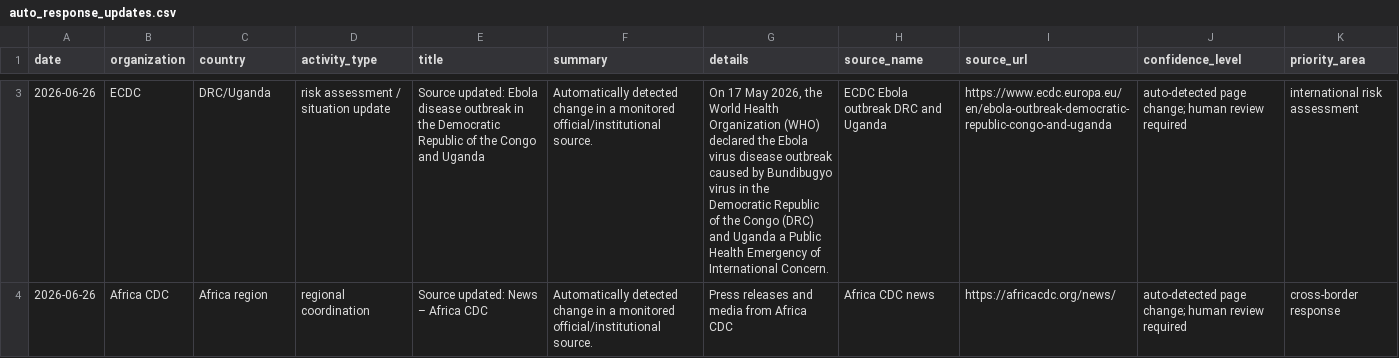
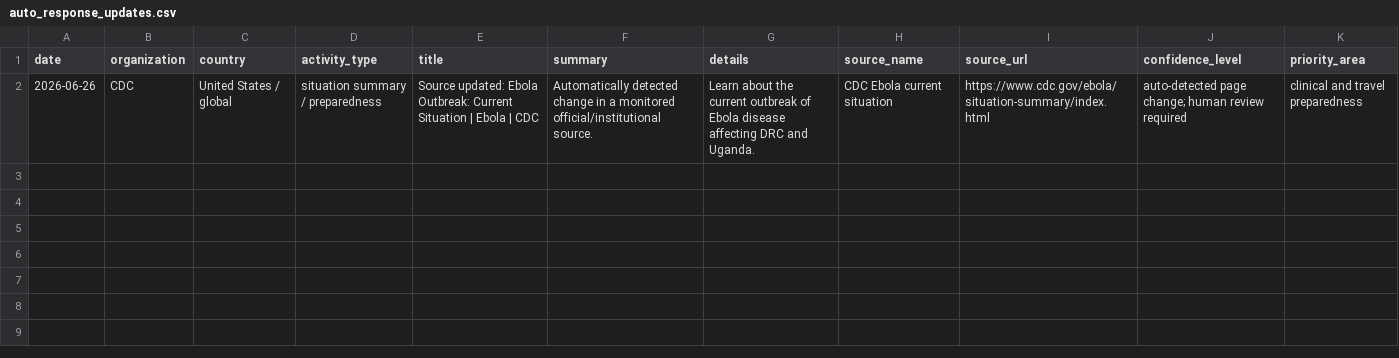
Before and after one commit to mosuzuki/ebola2026, a CSV file: data/processed/auto_response_updates.csv, drawn as a sheet; only a part is shown, gaps mark what is left out; removed rows and columns are numbered as before the commit, all else as after; the diff covers the shown part only; the diff names each change by its address in the sheet, - before the commit and + after, or states it on an @@ line.

```diff
--- a/data/processed/auto_response_updates.csv
+++ b/data/processed/auto_response_updates.csv
-B2 (organization): ECDC
+B2 (organization): CDC
-C2 (country): DRC/Uganda
+C2 (country): United States / global
-D2 (activity_type): risk assessment / situation update
+D2 (activity_type): situation summary / preparedness
-E2 (title): …updated: Ebola disease outbreak in the Democratic Republic of the Congo and Uganda
+E2 (title): …updated: Ebola Outbreak: Current Situation | Ebola | CDC
-G2 (details): On 17 May 2026, the World Health Organization (WHO) declared the Ebola virus disease outbreak caused by Bundibugyo virus in the Democratic Republic of the Congo (DRC) and Uganda a Public Health Emergency of International Concern.
+G2 (details): Learn about the current outbreak of Ebola disease affecting DRC and Uganda.
-H2 (source_name): ECDC Ebola outbreak DRC and Uganda
+H2 (source_name): CDC Ebola current situation
-I2 (source_url): https://www.ecdc.europa.eu/en/ebola-outbreak-democratic-republic-congo-and-uganda
+I2 (source_url): https://www.cdc.gov/ebola/situation-summary/index.html
-K2 (priority_area): international risk assessment
+K2 (priority_area): clinical and travel preparedness
-row 4: 2026-06-26 | Africa CDC | Africa region | regional coordination | Source updated: News – Africa CDC | Automatically detected change in a monitored official/institutional source. | Press releases and media from Africa CDC | Africa CDC news | https://africacdc.org/news/ | auto-detected page change; human review required | cross-border response
```
Also changed, not shown: 1 removed row elsewhere in this file, data/processed/latest_48h_summary.csv, docs/data/auto_response_updates.csv, 9 other files.
